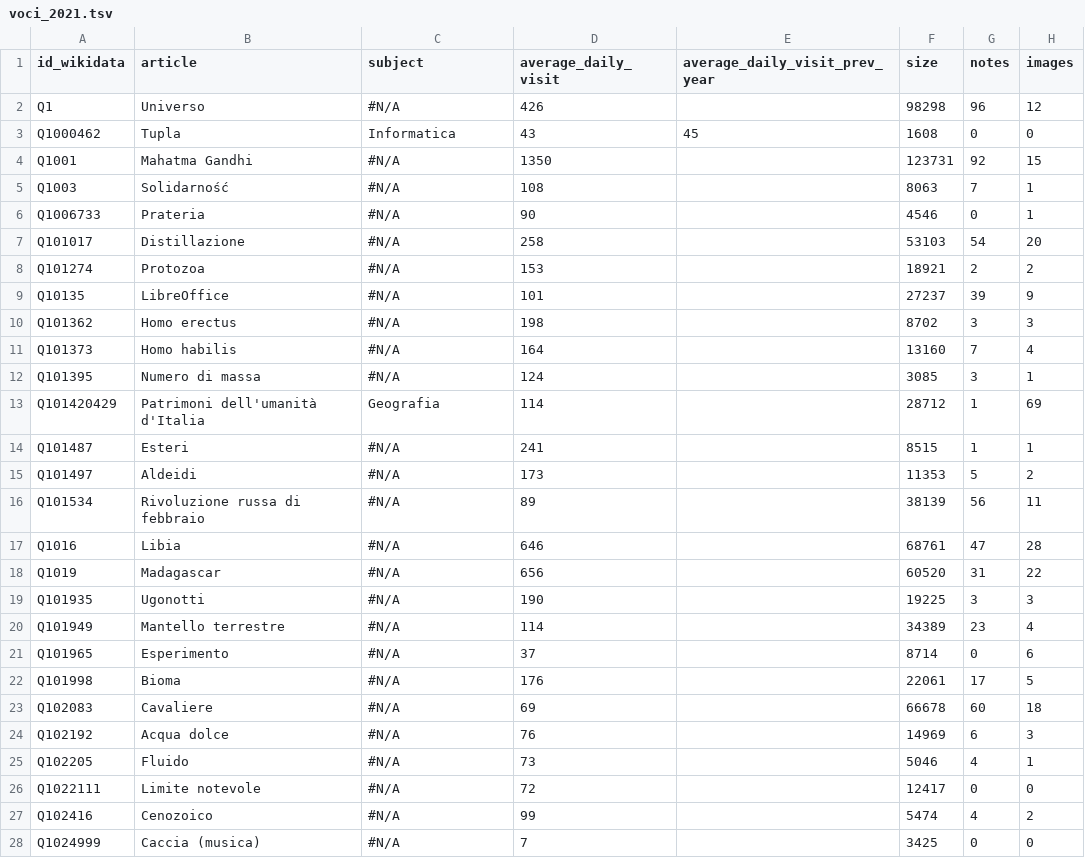
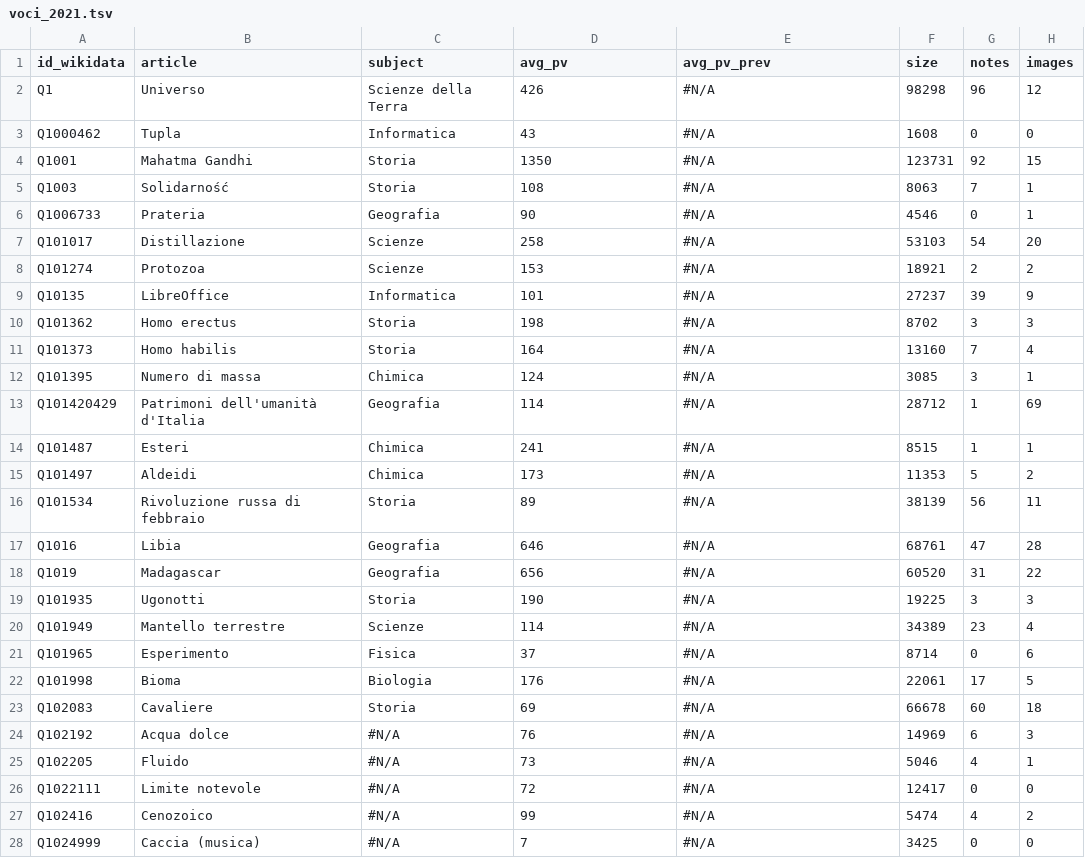
Before and after one commit to giovannipro/giovannipro.github.io, a TSV file: wikipedia-scuola-italiana/assets/data/voci_2021.tsv, drawn as a sheet; only a part is shown; the diff covers the shown part only; the diff names each change by its address in the sheet, - before the commit and + after, or states it on an @@ line.

```diff
--- a/wikipedia-scuola-italiana/assets/data/voci_2021.tsv
+++ b/wikipedia-scuola-italiana/assets/data/voci_2021.tsv
-D1: average_daily_visit
+D1: avg_pv
-E1: average_daily_visit_prev_year
+E1: avg_pv_prev
-C2 (subject): #N/A
+C2 (subject): Scienze della Terra
-E2 (avg_pv_prev): (empty)
+E2 (avg_pv_prev): #N/A
-E3 (avg_pv_prev): 45
+E3 (avg_pv_prev): #N/A
-C4:C5 (subject): #N/A
+C4:C5 (subject): Storia
-E4:E28 (avg_pv_prev): (empty)
+E4:E28 (avg_pv_prev): #N/A
-C6 (subject): #N/A
+C6 (subject): Geografia
-C7:C8 (subject): #N/A
+C7:C8 (subject): Scienze
-C9 (subject): #N/A
+C9 (subject): Informatica
-C10:C11 (subject): #N/A
+C10:C11 (subject): Storia
-C12 (subject): #N/A
+C12 (subject): Chimica
-C14:C15 (subject): #N/A
+C14:C15 (subject): Chimica
-C16 (subject): #N/A
+C16 (subject): Storia
-C17:C18 (subject): #N/A
+C17:C18 (subject): Geografia
-C19 (subject): #N/A
+C19 (subject): Storia
-C20 (subject): #N/A
+C20 (subject): Scienze
-C21 (subject): #N/A
+C21 (subject): Fisica
-C22 (subject): #N/A
+C22 (subject): Biologia
-C23 (subject): #N/A
+C23 (subject): Storia
```
Also changed, not shown: 30 edited cells elsewhere in this file, wikipedia-scuola-italiana/assets/data/voci_2020.tsv, 1 other file.
